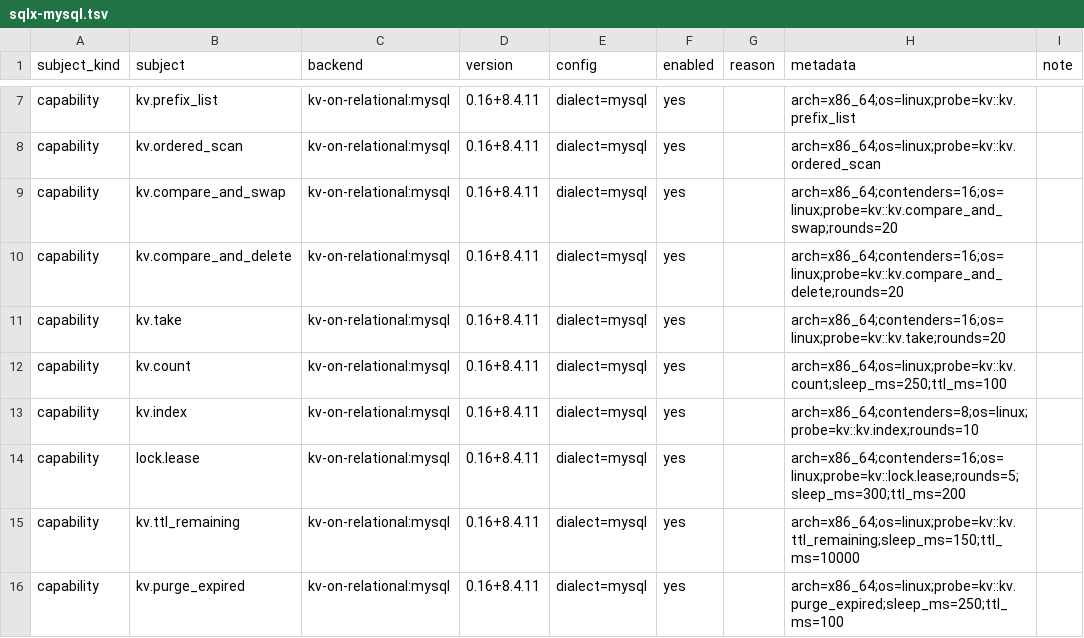
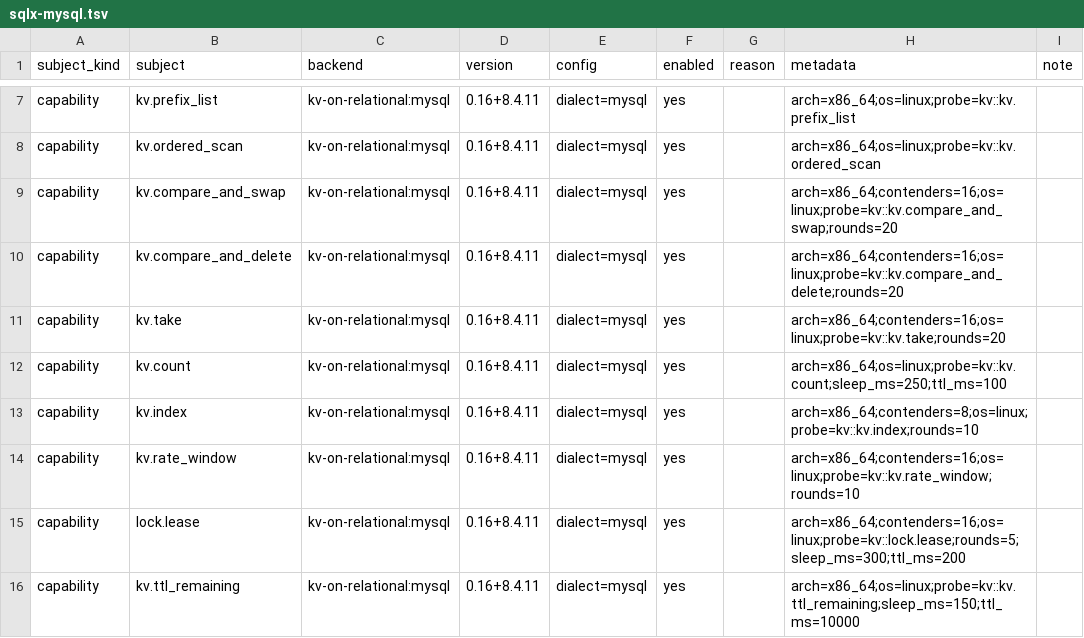
Before and after one commit to ciresnave/PersistAnt, a TSV file: matrix/sqlx-mysql.tsv, drawn as a sheet; only a part is shown, gaps mark what is left out; the shorter side is filled out with more unchanged rows.

```diff
--- a/matrix/sqlx-mysql.tsv
+++ b/matrix/sqlx-mysql.tsv
@@ -13,2 +13,3 @@ capability	kv.count	kv-on-relational:mysql	0.16+8.4.11	dialect=mysql	yes		arch=x
 capability	kv.index	kv-on-relational:mysql	0.16+8.4.11	dialect=mysql	yes		arch=x86_64;contenders=8;os=linux;probe=kv::kv.index;rounds=10	
+capability	kv.rate_window	kv-on-relational:mysql	0.16+8.4.11	dialect=mysql	yes		arch=x86_64;contenders=16;os=linux;probe=kv::kv.rate_window;rounds=10	
 capability	lock.lease	kv-on-relational:mysql	0.16+8.4.11	dialect=mysql	yes		arch=x86_64;contenders=16;os=linux;probe=kv::lock.lease;rounds=5;sleep_ms=300;ttl_ms=200	
```
Also changed, not shown: matrix/opendal.tsv, matrix/sqlx-mariadb.tsv, 17 other files.
